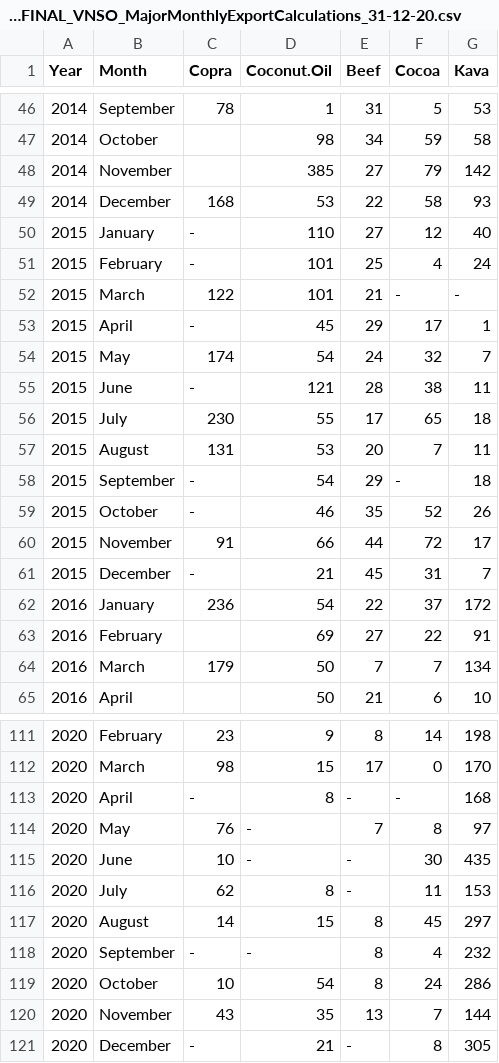
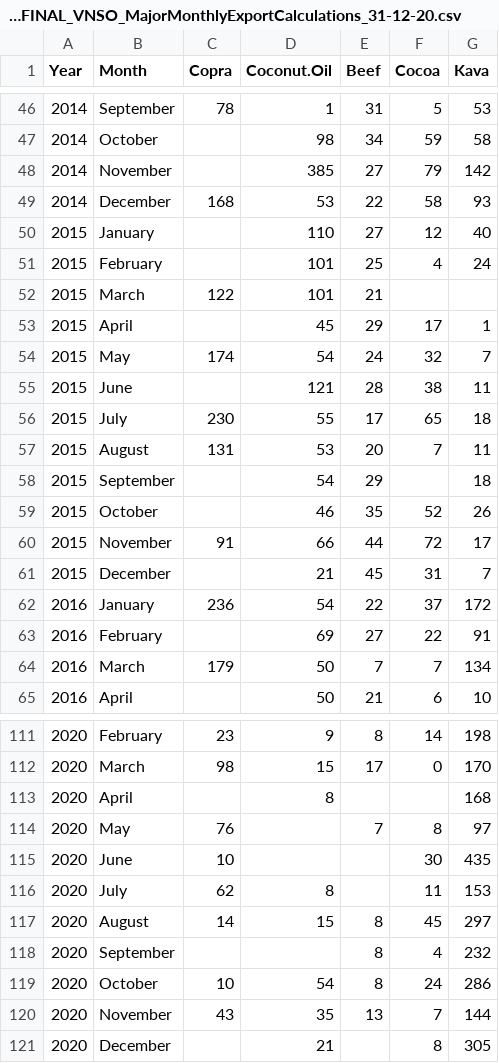
Before and after one commit to Vanuatu-National-Statistics-Office/vnso-RAP-tradeStats-materials, a CSV file: data/open/OPN_FINAL_VNSO_MajorMonthlyExportCalculations_31-12-20.csv, drawn as a sheet; only a part is shown, gaps mark what is left out; the diff covers the shown part only.

```diff
--- a/data/open/OPN_FINAL_VNSO_MajorMonthlyExportCalculations_31-12-20.csv
+++ b/data/open/OPN_FINAL_VNSO_MajorMonthlyExportCalculations_31-12-20.csv
@@ -50,4 +50,4 @@
-2015,January, -   , 110 , 27 , 12 , 40
-2015,February, -   , 101 , 25 , 4 , 24
-2015,March, 122 , 101 , 21 , -   , -
-2015,April, -   , 45 , 29 , 17 , 1
+2015,January,,110,27,12,40
+2015,February,,101,25,4,24
+2015,March,122,101,21,,
+2015,April,,45,29,17,1
@@ -55 +55 @@
-2015,June, -   , 121 , 28 , 38 , 11
+2015,June,,121,28,38,11
@@ -58,2 +58,2 @@
-2015,September, -   , 54 , 29 , -   , 18
-2015,October, -   , 46 , 35 , 52 , 26
+2015,September,,54,29,,18
+2015,October,,46,35,52,26
@@ -61 +61 @@
-2015,December, -   , 21 , 45 , 31 , 7
+2015,December,,21,45,31,7
@@ -113,4 +113,4 @@
-2020,April, -   , 8 , -   , -   , 168
-2020,May, 76 , -   , 7 , 8 , 97
-2020,June, 10 , -   , -   , 30 , 435
-2020,July, 62 , 8 , -   , 11 , 153
+2020,April,,8,,,168
+2020,May,76,,7,8,97
+2020,June,10,,,30,435
+2020,July,62,8,,11,153
@@ -118 +118 @@
-2020,September, -   , -   , 8 , 4 , 232
+2020,September,,,8,4,232
@@ -121 +121 @@
-2020,December, -   , 21 , -   , 8 , 305
+2020,December,,21,,8,305
```
Also changed, not shown: 24 edited cells elsewhere in this file, data/open/OPN_FINAL_VNSO_MajorMonthlyImportCalculations_31-12-20.csv, 1 other file.
